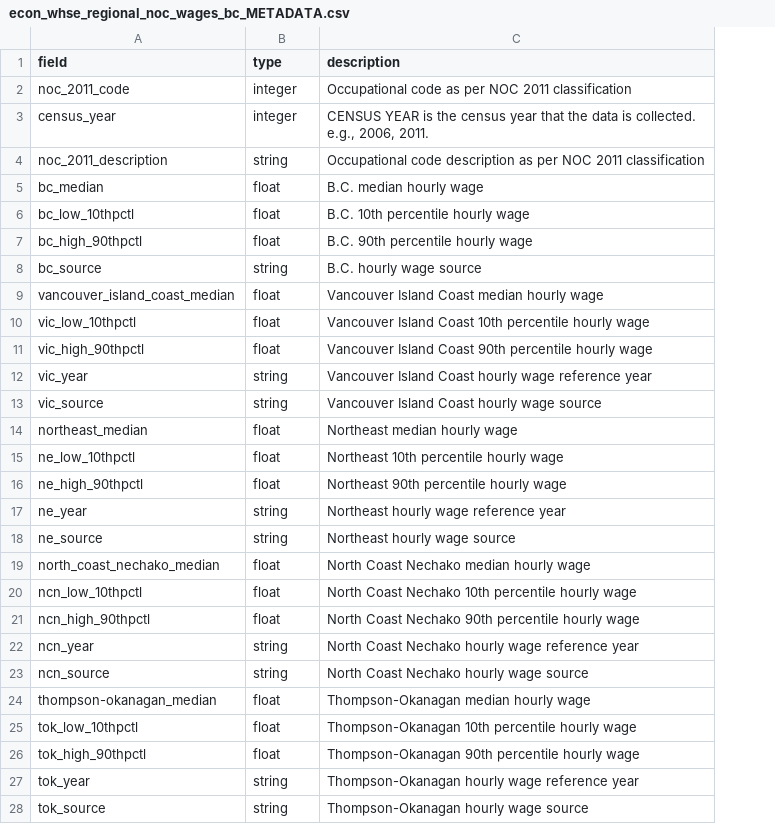
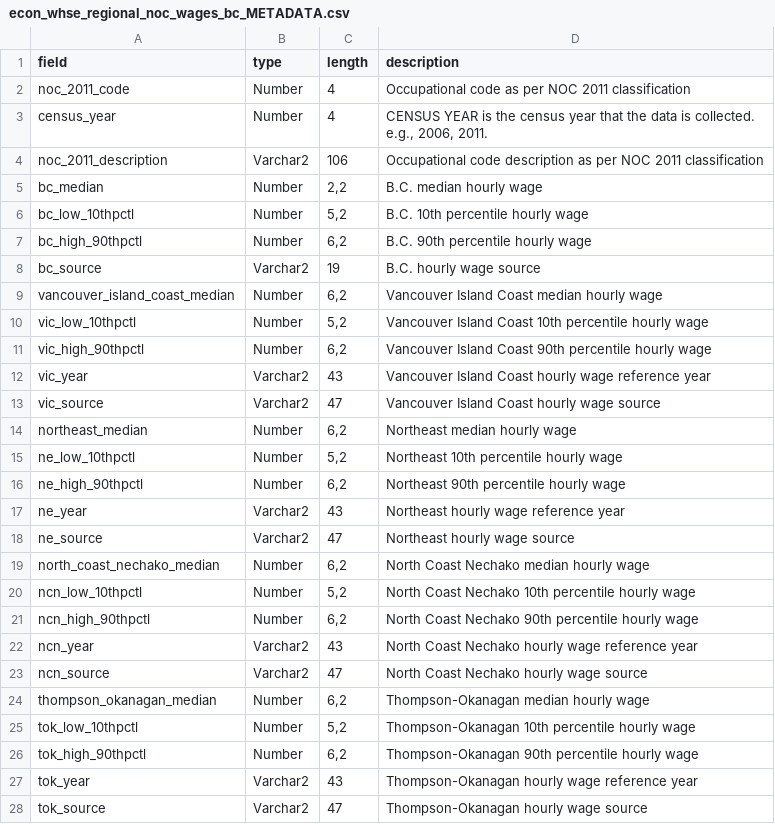
Before and after one commit to smnorris/mit_onetool_data, a CSV file: dissdata/data/LabourMarket/econ_whse_regional_noc_wages_bc_METADATA.csv, drawn as a sheet; only a part is shown; the diff covers the shown part only; the diff names each change by its address in the sheet, - before the commit and + after, or states it on an @@ line.

Commit message:
fixes to column names in wages, plus add oracle types to metadata

```diff
--- a/dissdata/data/LabourMarket/econ_whse_regional_noc_wages_bc_METADATA.csv
+++ b/dissdata/data/LabourMarket/econ_whse_regional_noc_wages_bc_METADATA.csv
+column C (length), rows 2-28: 4 | 4 | 106 | 2,2 | 5,2 | 6,2 | 19 | 6,2 | 5,2 | 6,2 | 43 | 47 | 6,2 | 5,2 | 6,2 | 43 | 47 | 6,2 | 5,2 | 6,2 | 43 | 47 | 6,2 | 5,2 | 6,2 | 43 | 47
-B2:B3 (type): integer
+B2:B3 (type): Number
-B4 (type): string
+B4 (type): Varchar2
-B5:B7 (type): float
+B5:B7 (type): Number
-B8 (type): string
+B8 (type): Varchar2
-B9:B11 (type): float
+B9:B11 (type): Number
-B12:B13 (type): string
+B12:B13 (type): Varchar2
-B14:B16 (type): float
+B14:B16 (type): Number
-B17:B18 (type): string
+B17:B18 (type): Varchar2
-B19:B21 (type): float
+B19:B21 (type): Number
-B22:B23 (type): string
+B22:B23 (type): Varchar2
-A24 (field): thompson-okanagan_median
+A24 (field): thompson_okanagan_median
-B24:B26 (type): float
+B24:B26 (type): Number
-B27:B28 (type): string
+B27:B28 (type): Varchar2
```
Also changed, not shown: 15 edited cells elsewhere in this file, dissdata/data/LabourMarket/econ_whse_regional_noc_wages_bc.csv, 2 other files.
